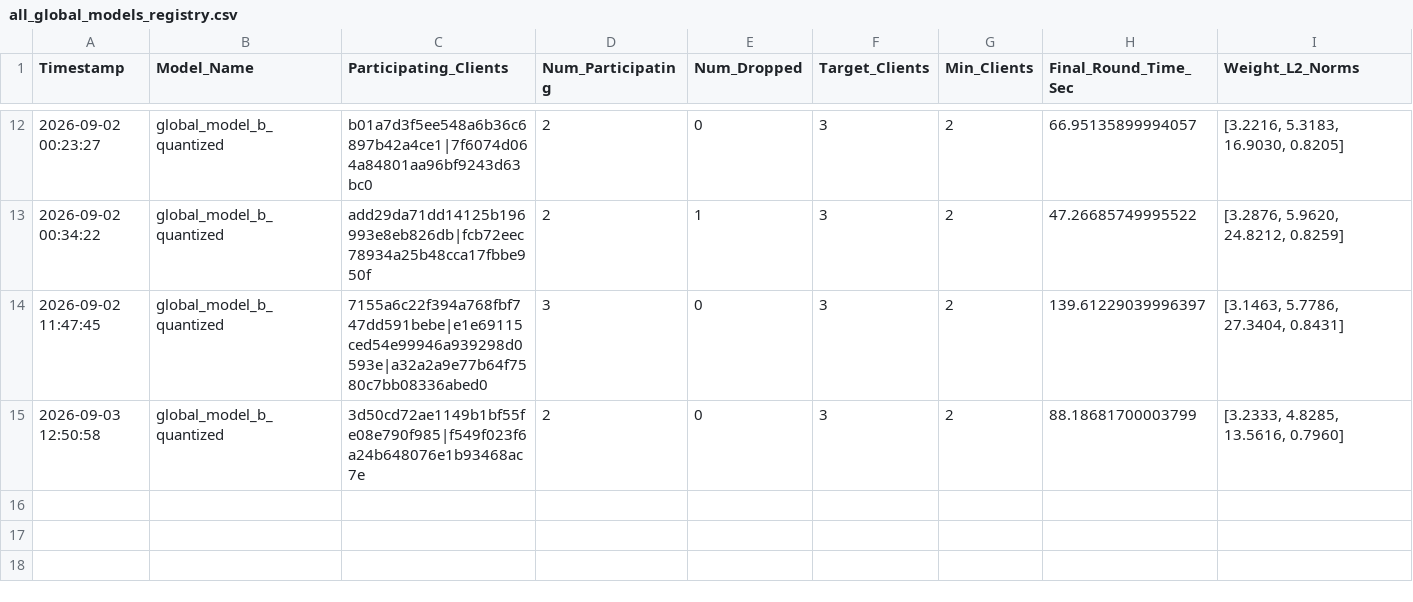
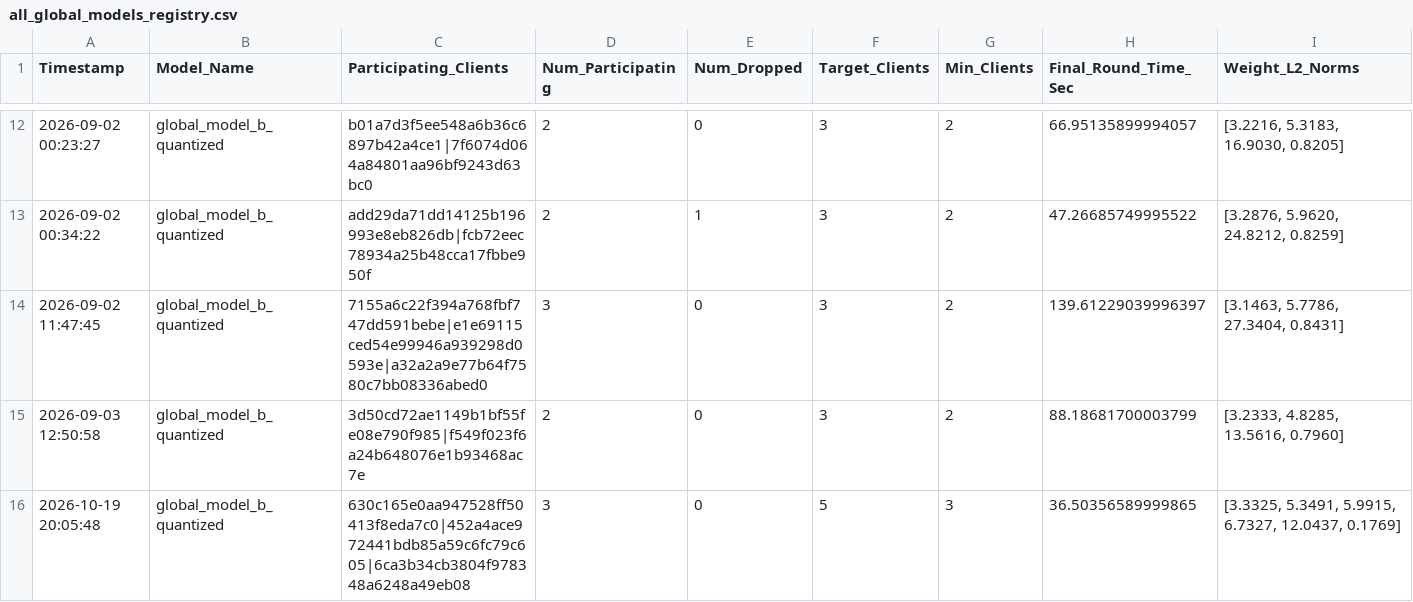
Before and after one commit to Manas1329/Federated-Learning, a CSV file: federated_healthcare/models/all_global_models_registry.csv, drawn as a sheet; only a part is shown, gaps mark what is left out; the diff names each change by its address in the sheet, - before the commit and + after, or states it on an @@ line.

```diff
--- a/federated_healthcare/models/all_global_models_registry.csv
+++ b/federated_healthcare/models/all_global_models_registry.csv
+row 16: 2026-10-19 20:05:48 | global_model_b_quantized | 630c165e0aa947528ff50413f8eda7c0|452a4ace972441bdb85a59c6fc79c605|6ca3b34cb3804f978348a6248a49eb08 | 3 | 0 | 5 | 3 | 36.50356589999865 | [3.3325, 5.3491, 5.9915, 6.7327, 12.0437, 0.1769]
```
Also changed, not shown: federated_healthcare/dashboard/results/b_quantized/Hospital_A_b_quantized.csv, federated_healthcare/dashboard/results/b_quantized/Hospital_B_b_quantized.csv, 43 other files.
